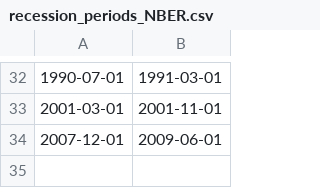
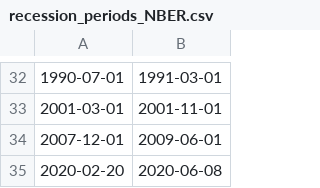
Before and after one commit to cody-wan/NSRisk_Git, a CSV file: data/recession_periods_NBER.csv, drawn as a sheet; only a part is shown, gaps mark what is left out; the diff names each change by its address in the sheet, - before the commit and + after, or states it on an @@ line.

Commit message:
added VaR/ES comparison by recession/market vol

```diff
--- a/data/recession_periods_NBER.csv
+++ b/data/recession_periods_NBER.csv
+row 35: 2020-02-20 | 2020-06-08
```
Also changed, not shown: 1 other file.
